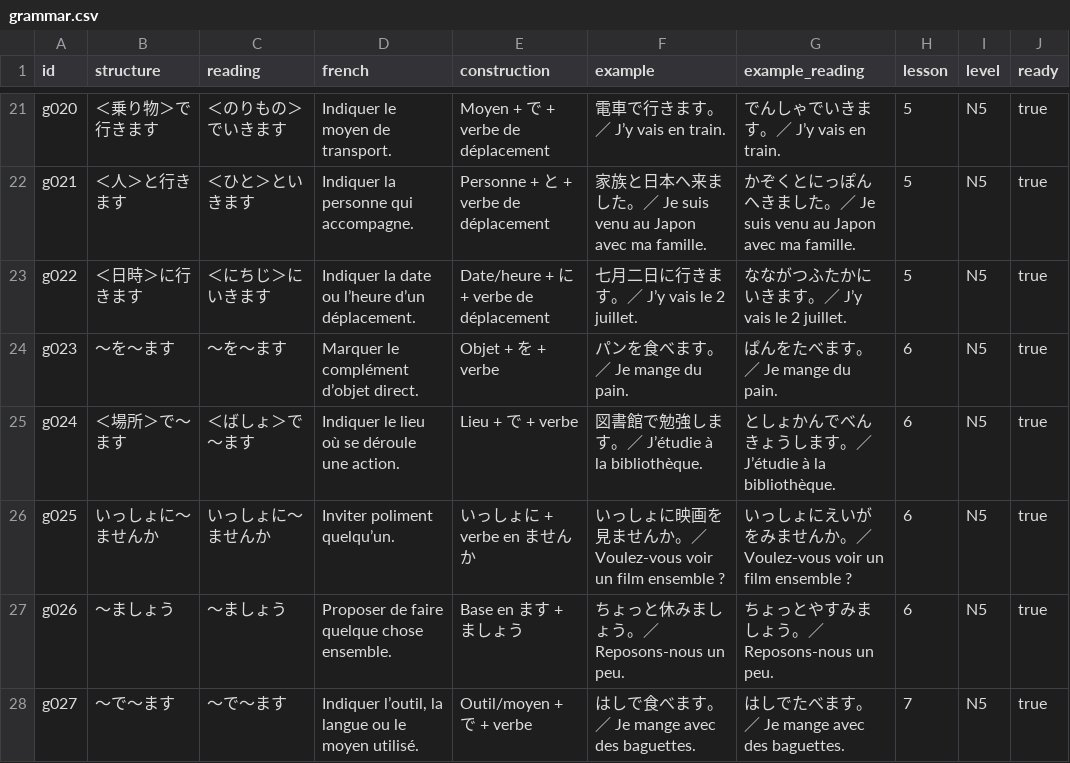
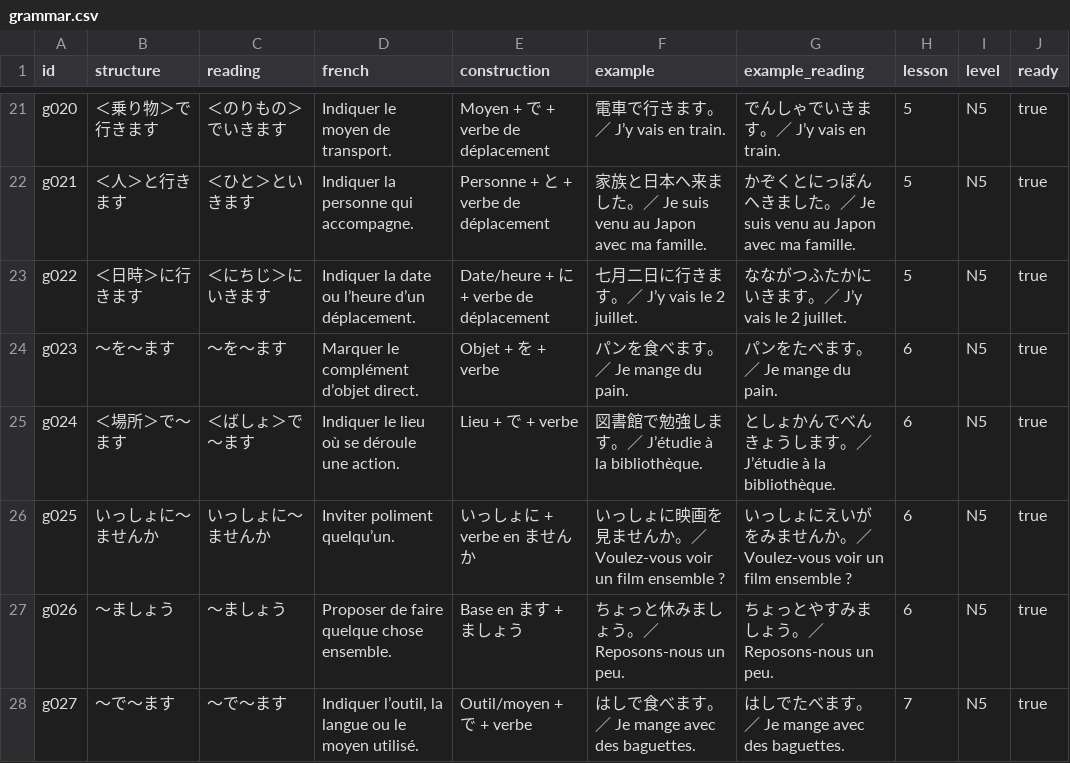
Before and after one commit to Thometoto/kotoba, a CSV file: data/grammar.csv, drawn as a sheet; only a part is shown, gaps mark what is left out; the diff covers the shown part only.

Commit message:
Preserve katakana in grammar readings

```diff
--- a/data/grammar.csv
+++ b/data/grammar.csv
@@ -23,3 +23,3 @@
 "g022","＜日時＞に行きます","＜にちじ＞にいきます","Indiquer la date ou l’heure d’un déplacement.","Date/heure + に + verbe de déplacement","七月二日に行きます。／ J’y vais le 2 juillet.","なながつふたかにいきます。／ J’y vais le 2 juillet.","5","N5","true"
-"g023","～を～ます","～を～ます","Marquer le complément d’objet direct.","Objet + を + verbe","パンを食べます。／ Je mange du pain.","ぱんをたべます。／ Je mange du pain.","6","N5","true"
+"g023","～を～ます","～を～ます","Marquer le complément d’objet direct.","Objet + を + verbe","パンを食べます。／ Je mange du pain.","パンをたべます。／ Je mange du pain.","6","N5","true"
 "g024","＜場所＞で～ます","＜ばしょ＞で～ます","Indiquer le lieu où se déroule une action.","Lieu + で + verbe","図書館で勉強します。／ J’étudie à la bibliothèque.","としょかんでべんきょうします。／ J’étudie à la bibliothèque.","6","N5","true"
```
Also changed, not shown: 17 edited cells elsewhere in this file, 3 other files.
